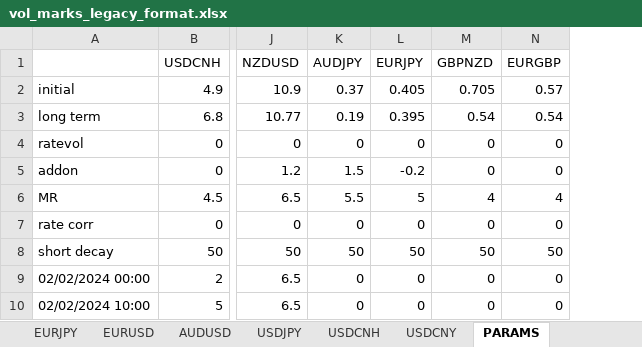
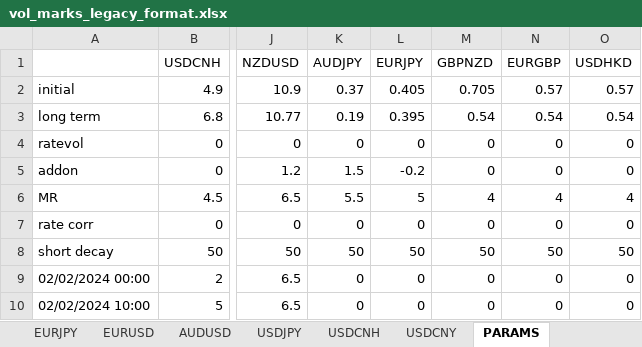
Before and after one commit to HansenMao/volatility, an Excel workbook: files/vol_marks_legacy_format.xlsx, sheet PARAMS, drawn as a sheet; only a part is shown, gaps mark what is left out; values as stored, in another font and other column widths than the file's, no borders; the diff names each change by its address in the sheet, - before the commit and + after, or states it on an @@ line.

```diff
--- a/files/vol_marks_legacy_format.xlsx (sheet PARAMS)
+++ b/files/vol_marks_legacy_format.xlsx (sheet PARAMS)
+column O (USDHKD), rows 2-10: 0.57 | 0.54 | 0 | 0 | 4 | 0 | 50 | 0 | 0
```
Also changed, not shown: sheet CONFIG, other sheet tabs, files/vol_marks.xlsx, 7 other files.
